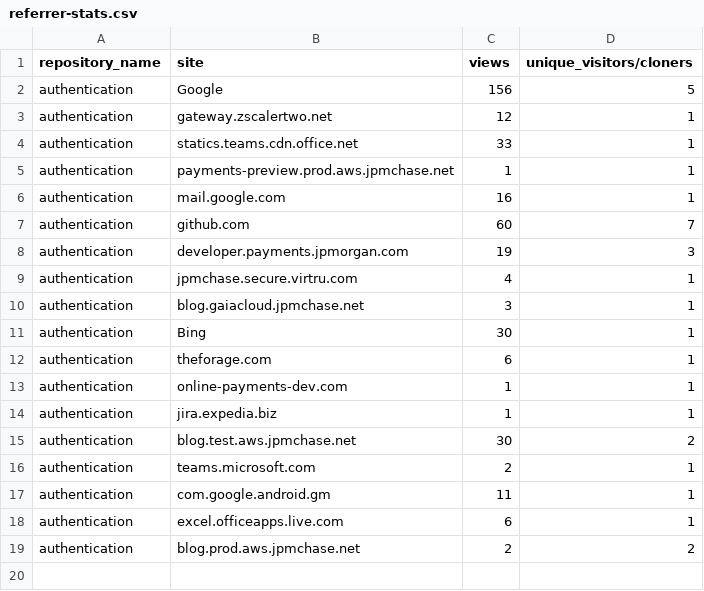
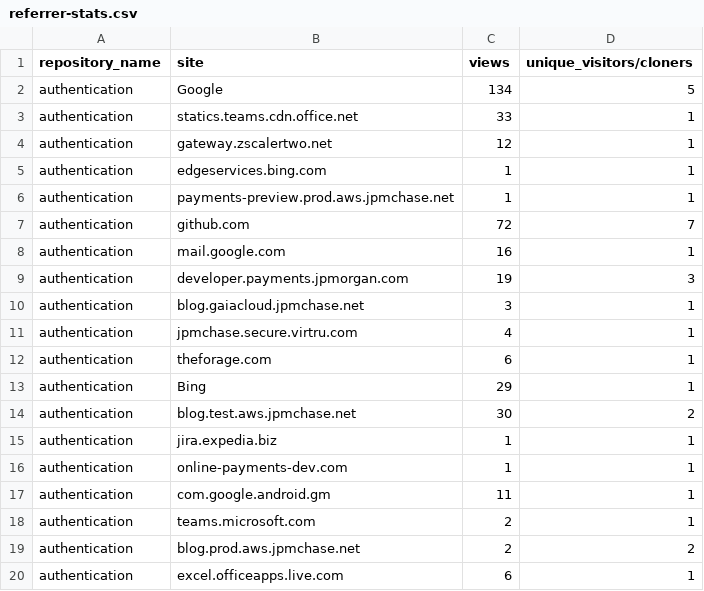
Before and after one commit to jpmorgan-payments/authentication, a CSV file: metrics/referrer-stats.csv, drawn as a sheet.

```diff
--- a/metrics/referrer-stats.csv
+++ b/metrics/referrer-stats.csv
@@ -1,19 +1,20 @@
 repository_name,site,views,unique_visitors/cloners
-authentication,Google,156,5
+authentication,Google,134,5
+authentication,statics.teams.cdn.office.net,33,1
 authentication,gateway.zscalertwo.net,12,1
-authentication,statics.teams.cdn.office.net,33,1
+authentication,edgeservices.bing.com,1,1
 authentication,payments-preview.prod.aws.jpmchase.net,1,1
+authentication,github.com,72,7
 authentication,mail.google.com,16,1
-authentication,github.com,60,7
 authentication,developer.payments.jpmorgan.com,19,3
+authentication,blog.gaiacloud.jpmchase.net,3,1
 authentication,jpmchase.secure.virtru.com,4,1
-authentication,blog.gaiacloud.jpmchase.net,3,1
-authentication,Bing,30,1
 authentication,theforage.com,6,1
+authentication,Bing,29,1
+authentication,blog.test.aws.jpmchase.net,30,2
+authentication,jira.expedia.biz,1,1
 authentication,online-payments-dev.com,1,1
-authentication,jira.expedia.biz,1,1
-authentication,blog.test.aws.jpmchase.net,30,2
+authentication,com.google.android.gm,11,1
 authentication,teams.microsoft.com,2,1
-authentication,com.google.android.gm,11,1
+authentication,blog.prod.aws.jpmchase.net,2,2
 authentication,excel.officeapps.live.com,6,1
-authentication,blog.prod.aws.jpmchase.net,2,2
```
Also changed, not shown: metrics/clone-stats-sorted.csv, metrics/clone-stats.csv, 3 other files.
